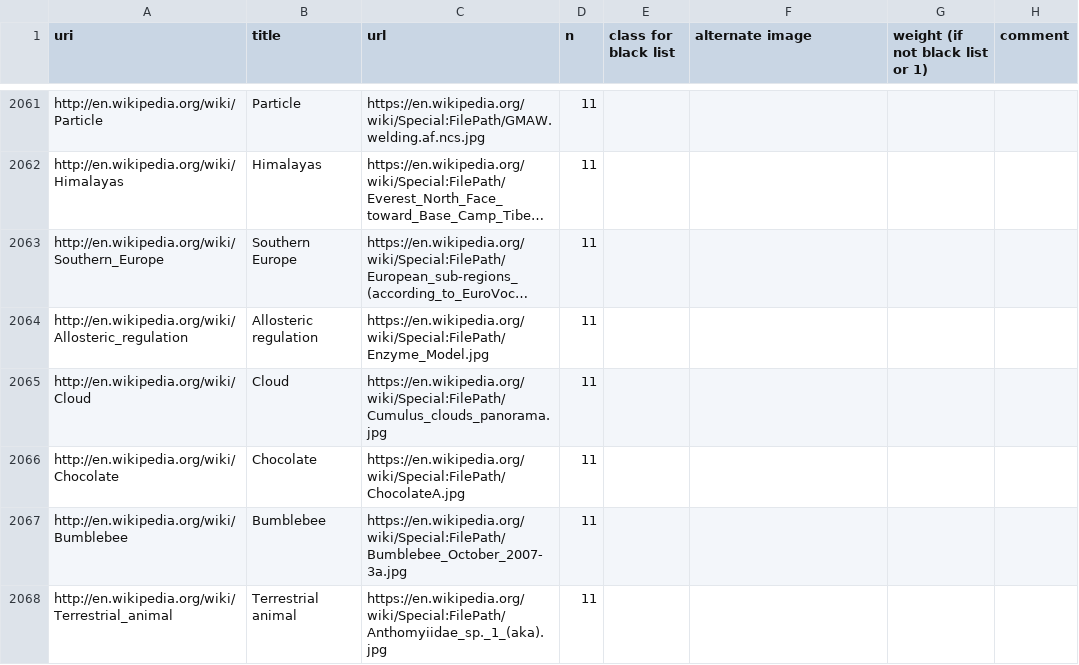
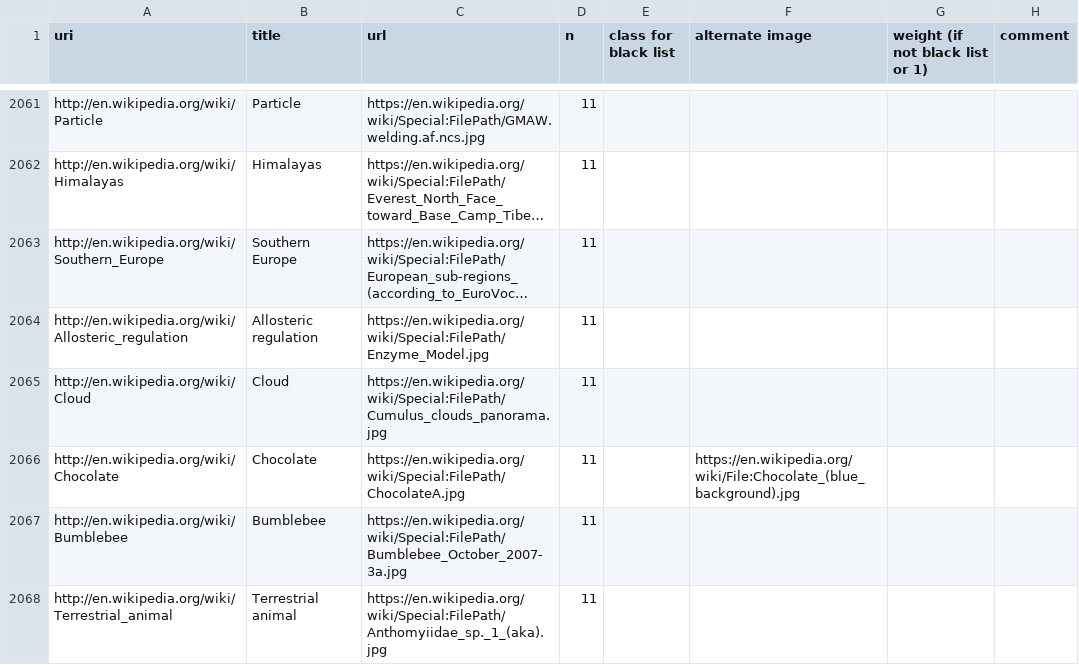
Before and after one commit to ourresearch/gtr-api, a TSV file: entities.tsv, drawn as a sheet; only a part is shown, gaps mark what is left out; long unchanged cells end in ….

Commit message:
update chocolate

```diff
--- a/entities.tsv
+++ b/entities.tsv
@@ -2065,3 +2065,3 @@ http://en.wikipedia.org/wiki/Allosteric_regulation	Allosteric regulation	https:/
 http://en.wikipedia.org/wiki/Cloud	Cloud	https://en.wikipedia.org/wiki/Special:FilePath/Cumulus_clouds_panorama.jpg	11				
-http://en.wikipedia.org/wiki/Chocolate	Chocolate	https://en.wikipedia.org/wiki/Special:FilePath/ChocolateA.jpg	11				
+http://en.wikipedia.org/wiki/Chocolate	Chocolate	https://en.wikipedia.org/wiki/Special:FilePath/ChocolateA.jpg	11		https://en.wikipedia.org/wiki/File:Chocolate_(blue_background).jpg		
 http://en.wikipedia.org/wiki/Bumblebee	Bumblebee	https://en.wikipedia.org/wiki/Special:FilePath/Bumblebee_October_2007-3a.jpg	11				
```
